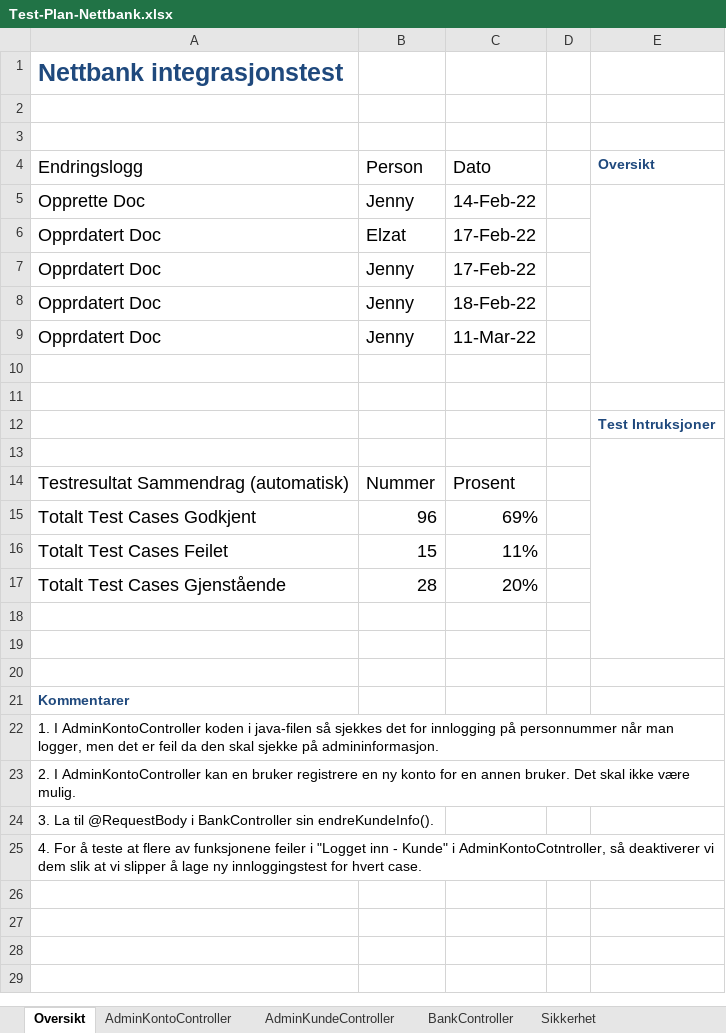
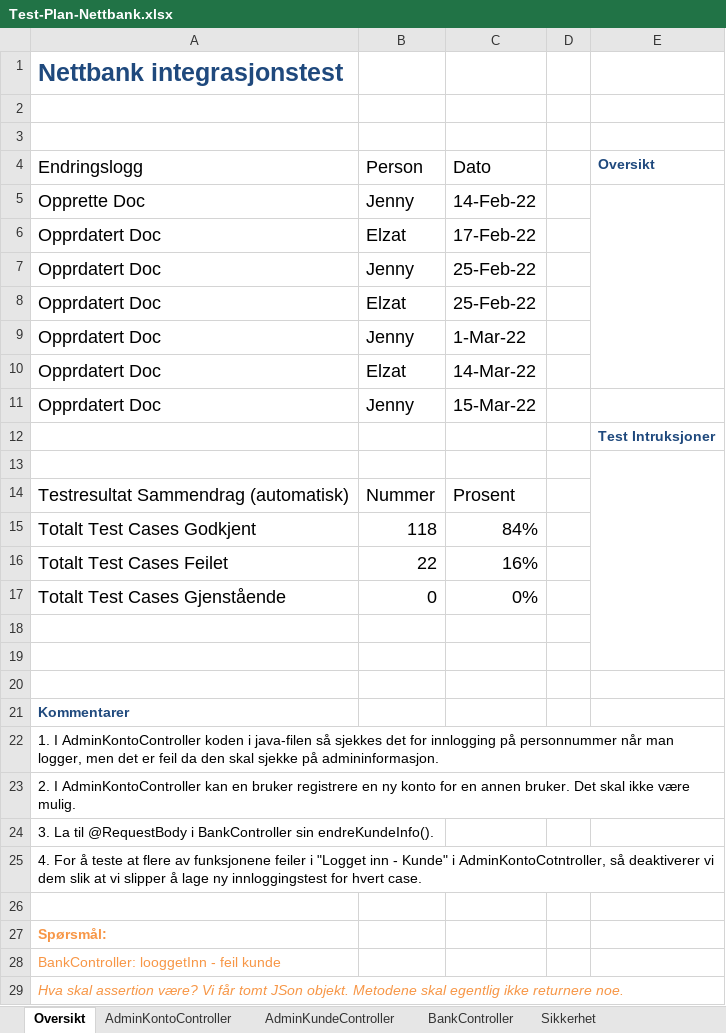
Before and after one commit to ElzatArkin0128/ADTS2310-Nettbank, an Excel workbook: Test-Plan-Nettbank.xlsx, sheet Oversikt, drawn as a sheet; values as stored, in another font and other column widths than the file's, no borders; table styles not drawn; removed rows and columns are numbered as before the commit, all else as after; the diff names each change by its address in the sheet, - before the commit and + after, or states it on an @@ line.

```diff
--- a/Test-Plan-Nettbank.xlsx (sheet Oversikt)
+++ b/Test-Plan-Nettbank.xlsx (sheet Oversikt)
-E5:E10 merged
+E5:E10 merged
-C7 (Dato): 17-Feb-22
+C7 (Dato): 25-Feb-22
+row 8: Opprdatert Doc | Elzat | 25-Feb-22
-C9 (Dato): 18-Feb-22
+C9 (Dato): 1-Mar-22
+row 10: Opprdatert Doc | Elzat | 14-Mar-22
-C11 (Dato): 11-Mar-22
+C11 (Dato): 15-Mar-22
-row 10: (empty)
-row 11: (empty)
-B15 (Person): 96
+B15 (Person): 118
-C15 (Dato): 69%
+C15 (Dato): 84%
-B16 (Person): 15
+B16 (Person): 22
-C16 (Dato): 11%
+C16 (Dato): 16%
-B17 (Person): 28
+B17 (Person): 0
-C17 (Dato): 20%
+C17 (Dato): 0%
+row 26: (empty)
+row 27: Spørsmål:
+row 28: BankController: looggetInn - feil kunde
+row 29: Hva skal assertion være? Vi får tomt JSon objekt. Metodene skal egentlig ikke returnere noe.
```
Also changed, not shown: sheet Sikkerhet, sheet BankController, sheet AdminKundeController, sheet AdminKontoController, formulas that keep their value.
